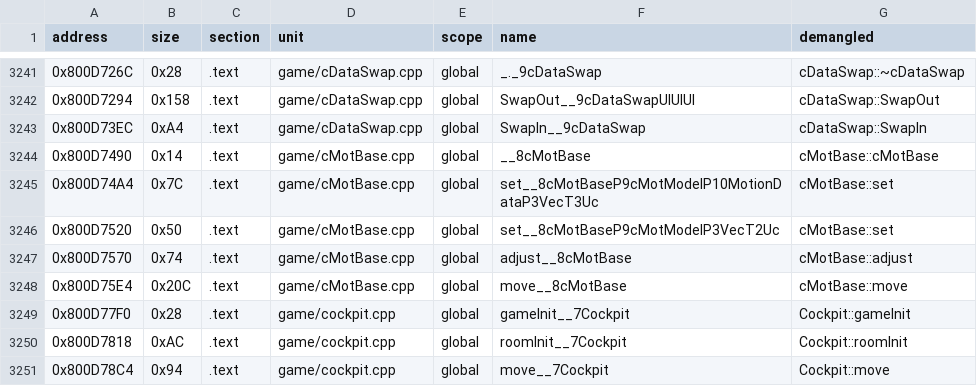
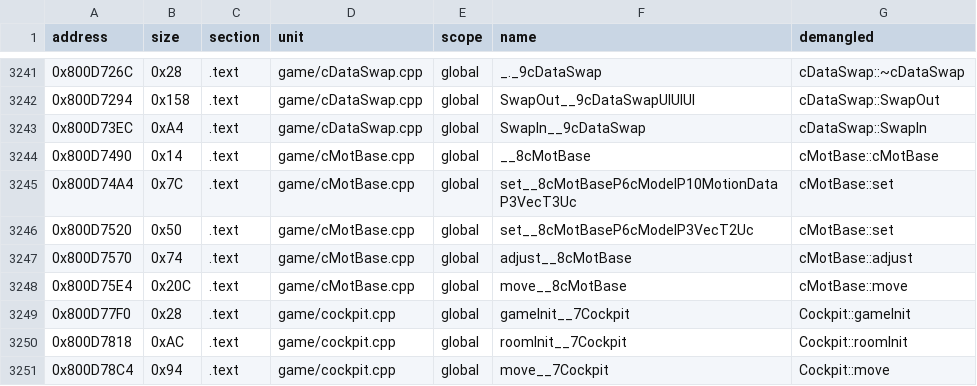
Before and after one commit to Andiweli/RE4, a TSV file: config/G4BE08/sym_map.tsv, drawn as a sheet; only a part is shown, gaps mark what is left out.

Commit message:
cMotBase.h: cMotModel didn't exist, set() took cModel directly
- PS2's real cMotBase::set takes cModel* directly, not a separate
  class
- cMotBase::pMod retyped cMotModel* -> cModel*; both set() overloads
  take cModel* now.
- dropped the (cMotModel*) casts at every set() call site
  (player.cpp, pl_npc.cpp, obj13.cpp) and every
  &((cMotModel*) x)->Motion in ss_model.cpp/ss_term.cpp - all of
  them already held cModel* locals
- with cMotModel gone, MOTION(m)'s only reason to cast through it
  went with it; removed the define and inlined every call site
  across 29 files to the plain field access it always meant:
  x->Motion for most uses, x->Motion.field wherever the macro's
  result was immediately dereferenced with -> (natural dot access
  instead of address-then-arrow through a redundant pointer)
- symbols.txt/sym_map.tsv: hand-fixed the two cMotBase::set mangled
  rows to what this compiler actually produces for the new
  signatures

```diff
--- a/config/G4BE08/sym_map.tsv
+++ b/config/G4BE08/sym_map.tsv
@@ -3244,4 +3244,4 @@ address	size	section	unit	scope	name	demangled
 0x800D7490	0x14	.text	game/cMotBase.cpp	global	__8cMotBase	cMotBase::cMotBase
-0x800D74A4	0x7C	.text	game/cMotBase.cpp	global	set__8cMotBaseP9cMotModelP10MotionDataP3VecT3Uc	cMotBase::set
-0x800D7520	0x50	.text	game/cMotBase.cpp	global	set__8cMotBaseP9cMotModelP3VecT2Uc	cMotBase::set
+0x800D74A4	0x7C	.text	game/cMotBase.cpp	global	set__8cMotBaseP6cModelP10MotionDataP3VecT3Uc	cMotBase::set
+0x800D7520	0x50	.text	game/cMotBase.cpp	global	set__8cMotBaseP6cModelP3VecT2Uc	cMotBase::set
 0x800D7570	0x74	.text	game/cMotBase.cpp	global	adjust__8cMotBase	cMotBase::adjust
```
Also changed, not shown: 37 other files.
